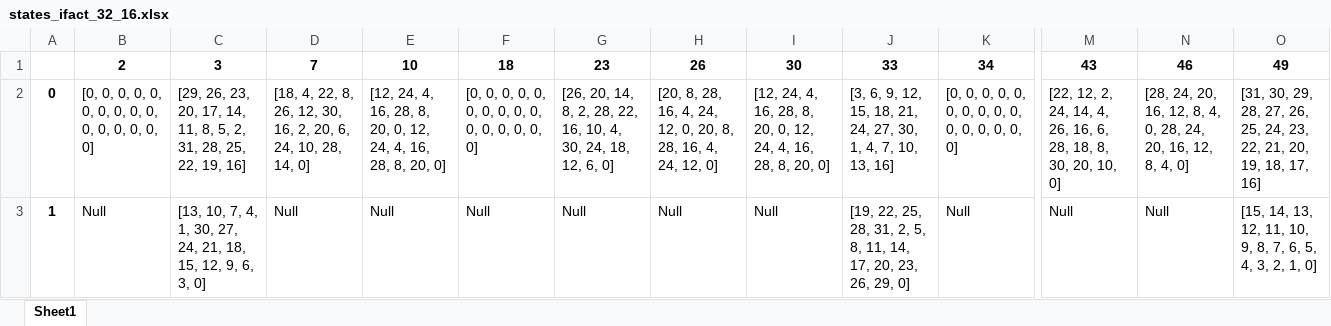
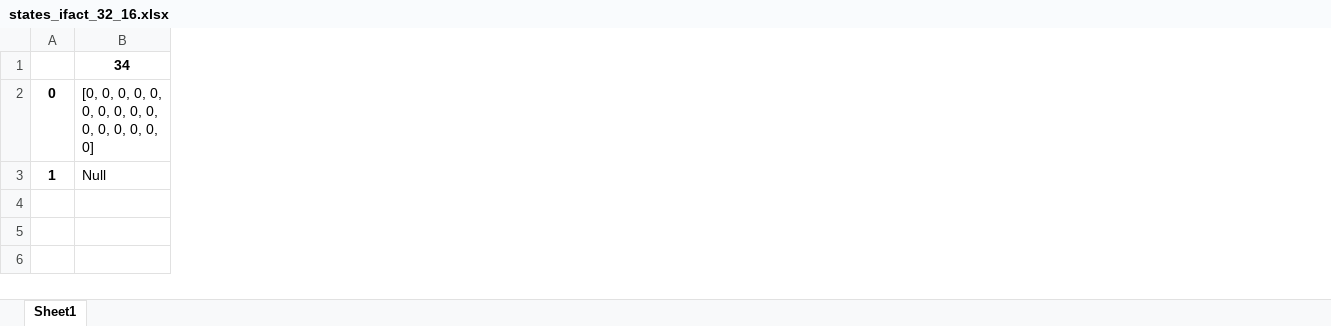
Before and after one commit to LucasLeipnitz/VVC_Intra_Prediction_Accelerator, an Excel workbook: generator/output/states/states_ifact_32_16.xlsx, sheet Sheet1, drawn as a sheet; only a part is shown, gaps mark what is left out; values as stored, in another font and other column widths than the file's, no borders; the diff covers the shown part only; the diff names each change by its address in the sheet, - before the commit and + after, or states it on an @@ line.

```diff
--- a/generator/output/states/states_ifact_32_16.xlsx (sheet Sheet1)
+++ b/generator/output/states/states_ifact_32_16.xlsx (sheet Sheet1)
-column B, rows 1-3: 2 | [0, 0, 0, 0, 0, 0, 0, 0, 0, 0, 0, 0, 0, 0, 0, 0] | Null
-column C, rows 1-3: 3 | [29, 26, 23, 20, 17, 14, 11, 8, 5, 2, 31, 28, 25, 22, 19, 16] | [13, 10, 7, 4, 1, 30, 27, 24, 21, 18, 15, 12, 9, 6, 3, 0]
-column D, rows 1-3: 7 | [18, 4, 22, 8, 26, 12, 30, 16, 2, 20, 6, 24, 10, 28, 14, 0] | Null
-column E, rows 1-3: 10 | [12, 24, 4, 16, 28, 8, 20, 0, 12, 24, 4, 16, 28, 8, 20, 0] | Null
-column F, rows 1-3: 18 | [0, 0, 0, 0, 0, 0, 0, 0, 0, 0, 0, 0, 0, 0, 0, 0] | Null
-column G, rows 1-3: 23 | [26, 20, 14, 8, 2, 28, 22, 16, 10, 4, 30, 24, 18, 12, 6, 0] | Null
-column H, rows 1-3: 26 | [20, 8, 28, 16, 4, 24, 12, 0, 20, 8, 28, 16, 4, 24, 12, 0] | Null
-column I, rows 1-3: 30 | [12, 24, 4, 16, 28, 8, 20, 0, 12, 24, 4, 16, 28, 8, 20, 0] | Null
-column J, rows 1-3: 33 | [3, 6, 9, 12, 15, 18, 21, 24, 27, 30, 1, 4, 7, 10, 13, 16] | [19, 22, 25, 28, 31, 2, 5, 8, 11, 14, 17, 20, 23, 26, 29, 0]
-column M, rows 1-3: 43 | [22, 12, 2, 24, 14, 4, 26, 16, 6, 28, 18, 8, 30, 20, 10, 0] | Null
-column N, rows 1-3: 46 | [28, 24, 20, 16, 12, 8, 4, 0, 28, 24, 20, 16, 12, 8, 4, 0] | Null
-column O, rows 1-3: 49 | [31, 30, 29, 28, 27, 26, 25, 24, 23, 22, 21, 20, 19, 18, 17, 16] | [15, 14, 13, 12, 11, 10, 9, 8, 7, 6, 5, 4, 3, 2, 1, 0]
```
Also changed, not shown: 2 removed columns elsewhere in this sheet, generator/output/states/states_iidx_32_16.xlsx, 16 other files.
